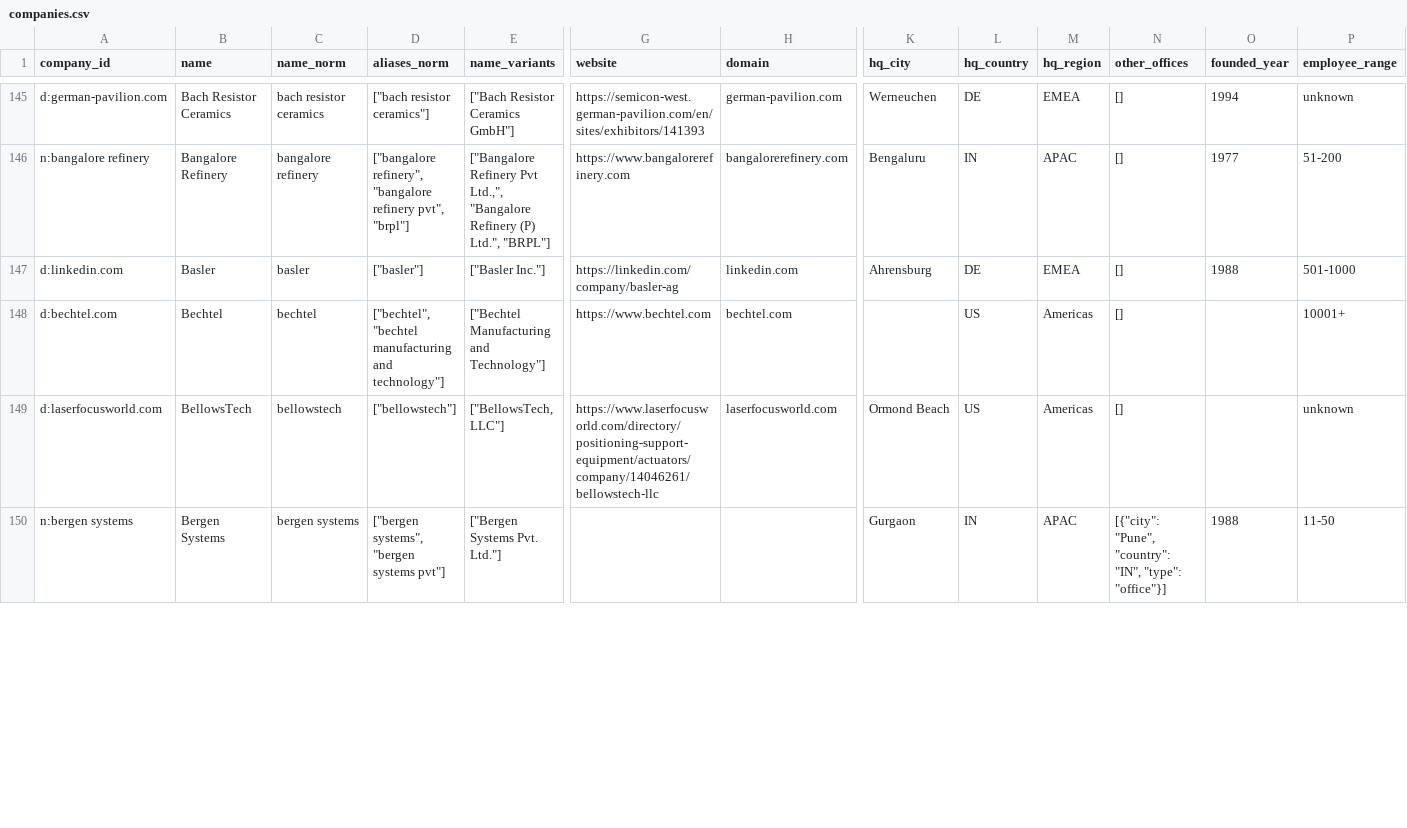
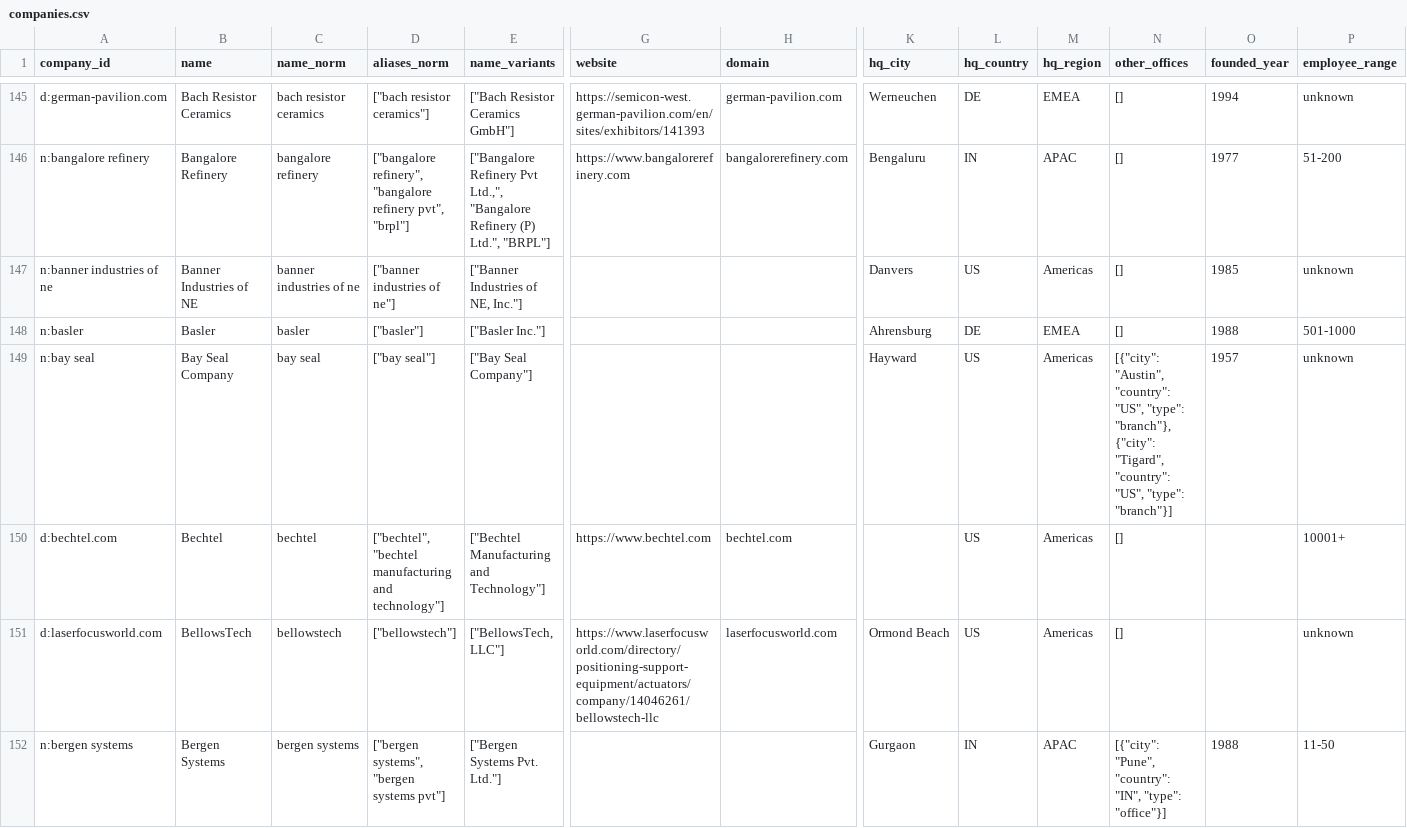
Before and after one commit to aronraja/analysis, a CSV file: db/companies.csv, drawn as a sheet; only a part is shown, gaps mark what is left out; addresses are those after the commit; rows hold the shown columns only; the diff covers the shown part only; the diff names each change by its address in the sheet, - before the commit and + after, or states it on an @@ line.

```diff
--- a/db/companies.csv
+++ b/db/companies.csv
+row 147: n:banner industries of ne | Banner Industries of NE | banner industries of ne | ["banner industries of ne"] | ["Banner Industries of NE, Inc."] |  |  | Danvers | US | Americas | [] | 1985 | unknown
-A148 (company_id): d:linkedin.com
+A148 (company_id): n:basler
-G148 (website): https://linkedin.com/company/basler-ag
+G148 (website): (empty)
-H148 (domain): linkedin.com
+H148 (domain): (empty)
+row 149: n:bay seal | Bay Seal Company | bay seal | ["bay seal"] | ["Bay Seal Company"] |  |  | Hayward | US | Americas | [{"city": "Austin", "country": "US", "type": "branch"}, {"city": "Tigard", "country": "US", "type": "branch"}] | 1957 | unknown
```
Also changed, not shown: 1 added row, 1 removed row and 9 edited cells elsewhere in this file, 6 other files.
